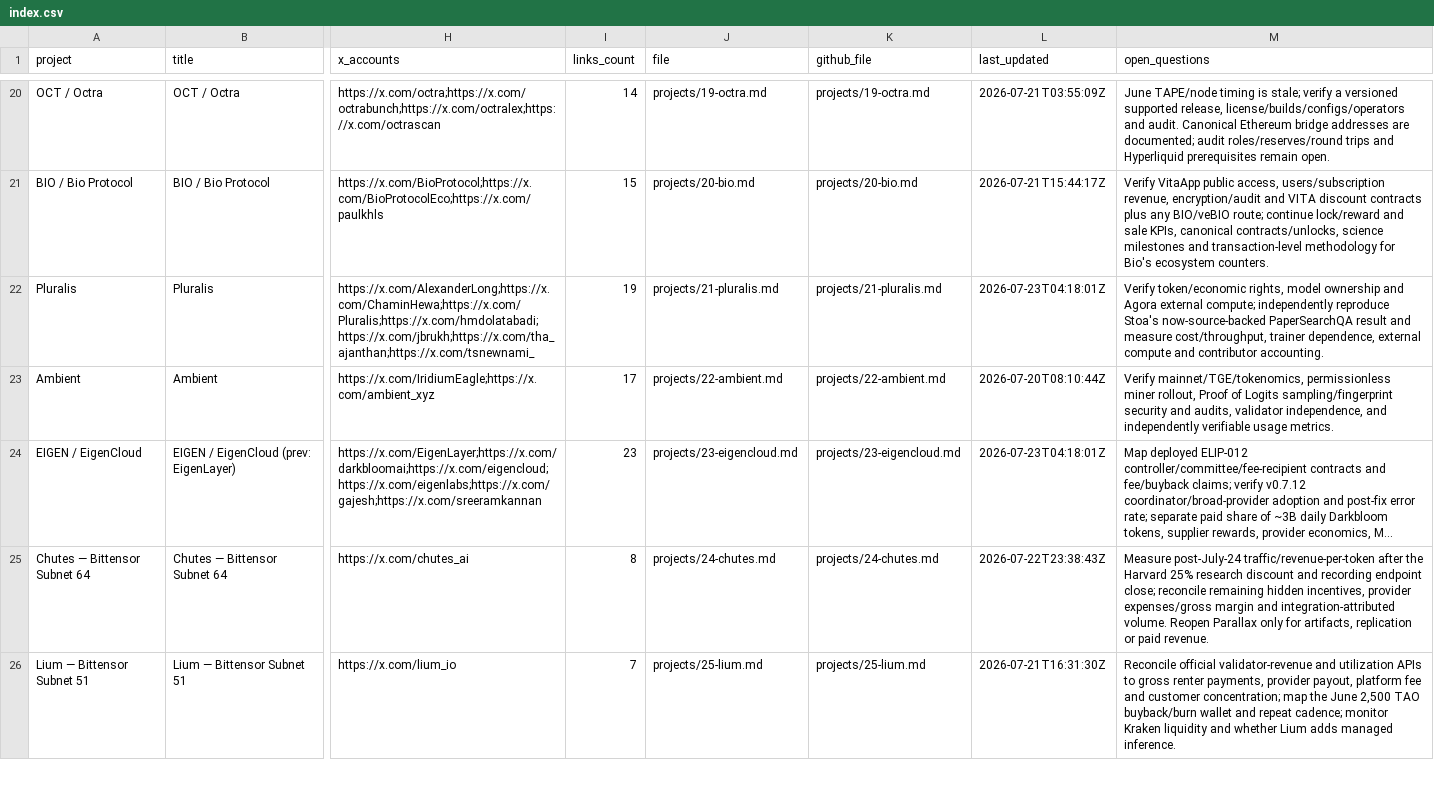
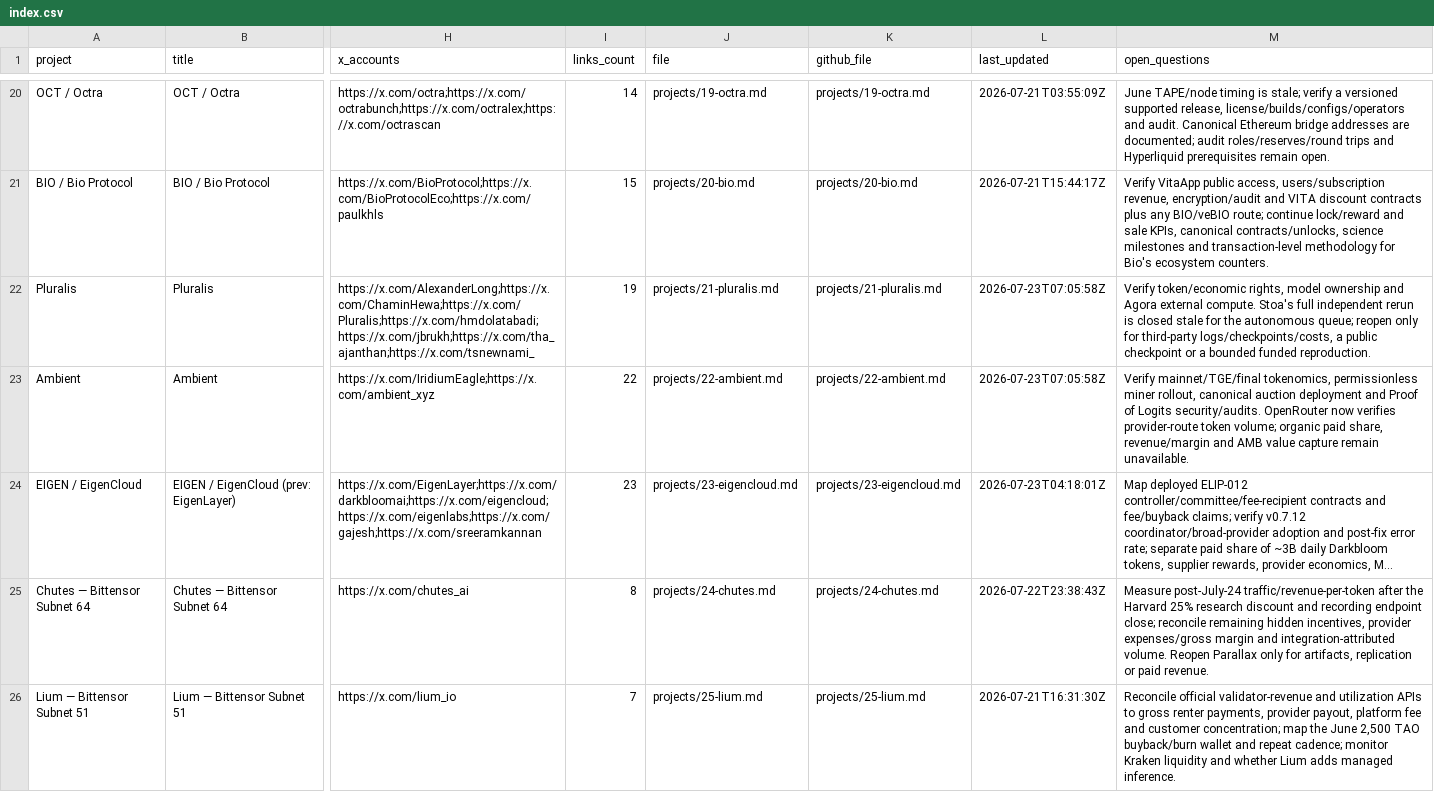
Before and after one commit to iopo545454-del/project-watchlist, a CSV file: index.csv, drawn as a sheet; only a part is shown, gaps mark what is left out; long unchanged cells end in …; the diff covers the shown part only; the diff names each change by its address in the sheet, - before the commit and + after, or states it on an @@ line.

Commit message:
verify: resolve Ambient usage, SN12 jobs, Pluralis rerun

```diff
--- a/index.csv
+++ b/index.csv
-L22 (last_updated): 2026-07-23T04:18:01Z
+L22 (last_updated): 2026-07-23T07:05:58Z
-M22 (open_questions): …Agora external compute; independently reproduce Stoa's now-source-backed PaperSearchQA result and measure cost/throughput, trainer dependence, external compute and contributor accounting.
+M22 (open_questions): …Agora external compute. Stoa's full independent rerun is closed stale for the autonomous queue; reopen only for third-party logs/checkpoints/costs, a public checkpoint or a bounded funded reproduction.
-I23 (links_count): 17
+I23 (links_count): 22
-L23 (last_updated): 2026-07-20T08:10:44Z
+L23 (last_updated): 2026-07-23T07:05:58Z
-M23 (open_questions): Verify mainnet/TGE/tokenomics, permissionless miner rollout, Proof of Logits sampling/fingerprint security and audits, validator independence, and independently verifiable usage metrics.
+M23 (open_questions): Verify mainnet/TGE/final tokenomics, permissionless miner rollout, canonical auction deployment and Proof of Logits security/audits. OpenRouter now verifies provider-route token volume; organic paid share, revenue/margin and AMB value capture remain unavailable.
```
Also changed, not shown: 3 edited cells elsewhere in this file, 12 other files.
